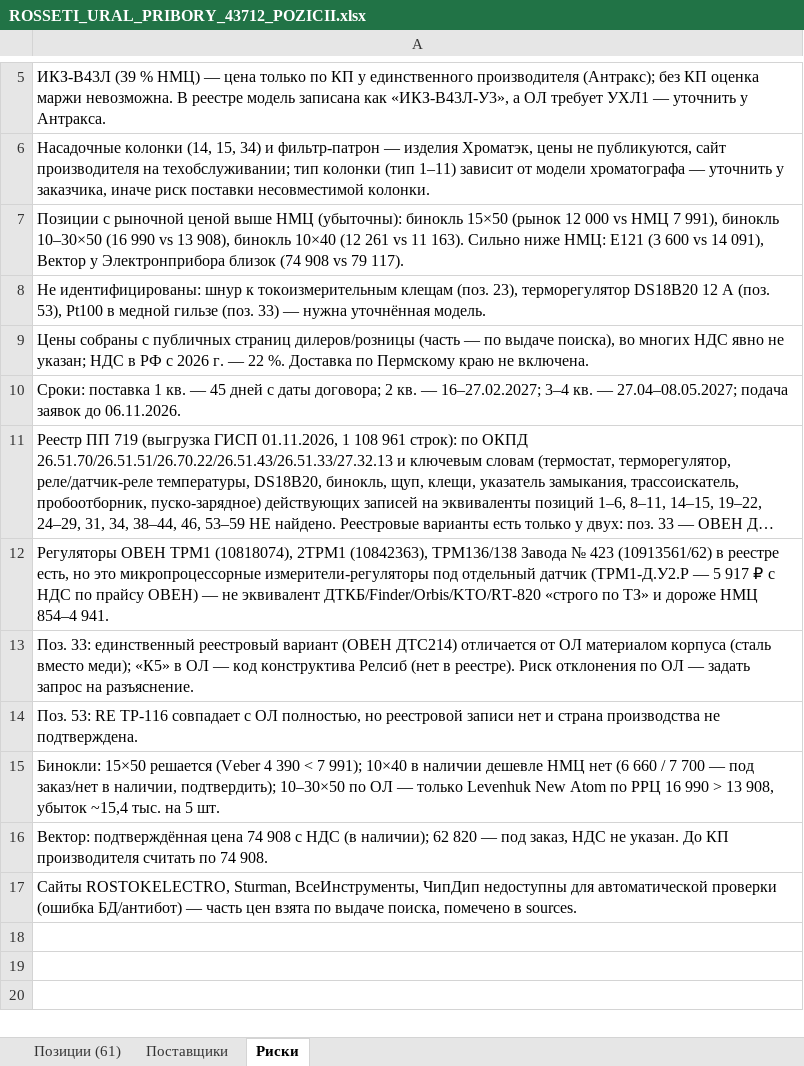
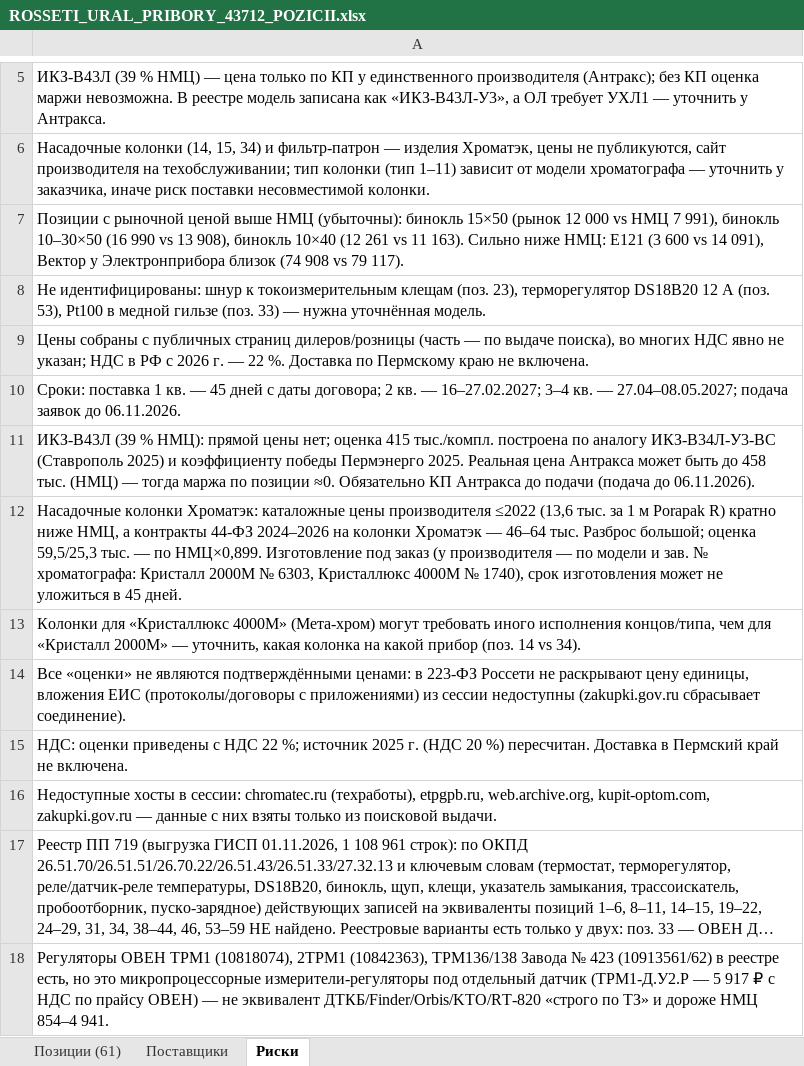
Before and after one commit to arorlov93/Tender-RUS-, an Excel workbook: ROSSETI_URAL_PRIBORY_43712_POZICII.xlsx, sheet Риски, drawn as a sheet; only a part is shown, gaps mark what is left out; the shorter side is filled out with more unchanged rows; long unchanged cells end in …; values as stored, in another font and other column widths than the file's, no borders; the diff names each change by its address in the sheet, - before the commit and + after, or states it on an @@ line.

```diff
--- a/ROSSETI_URAL_PRIBORY_43712_POZICII.xlsx (sheet Риски)
+++ b/ROSSETI_URAL_PRIBORY_43712_POZICII.xlsx (sheet Риски)
+row 11: ИКЗ-В43Л (39 % НМЦ): прямой цены нет; оценка 415 тыс./компл. построена по аналогу ИКЗ-В34Л-У3-ВС (Ставрополь 2025) и коэффициенту победы Пермэнерго 2025. Реальная цена Антракса может быть до 458 тыс. (НМЦ) — тогда маржа по позиции ≈0. Обязательно КП Антракса до подачи (подача до 06.11.2026).
+row 12: Насадочные колонки Хроматэк: каталожные цены производителя ≤2022 (13,6 тыс. за 1 м Porapak R) кратно ниже НМЦ, а контракты 44-ФЗ 2024–2026 на колонки Хроматэк — 46–64 тыс. Разброс большой; оценка 59,5/25,3 тыс. — по НМЦ×0,899. Изготовление под заказ (у производителя — по модели и зав. № хроматографа: Кристалл 2000М № 6303, Кристаллюкс 4000М № 1740), срок изготовления может не уложиться в 45 дней.
+row 13: Колонки для «Кристаллюкс 4000М» (Мета-хром) могут требовать иного исполнения концов/типа, чем для «Кристалл 2000М» — уточнить, какая колонка на какой прибор (поз. 14 vs 34).
+row 14: Все «оценки» не являются подтверждёнными ценами: в 223-ФЗ Россети не раскрывают цену единицы, вложения ЕИС (протоколы/договоры с приложениями) из сессии недоступны (zakupki.gov.ru сбрасывает соединение).
+row 15: НДС: оценки приведены с НДС 22 %; источник 2025 г. (НДС 20 %) пересчитан. Доставка в Пермский край не включена.
+row 16: Недоступные хосты в сессии: chromatec.ru (техработы), etpgpb.ru, web.archive.org, kupit-optom.com, zakupki.gov.ru — данные с них взяты только из поисковой выдачи.
```
Also changed, not shown: sheet Позиции (61), ITOGI_0411.xlsx, 5 other files.
